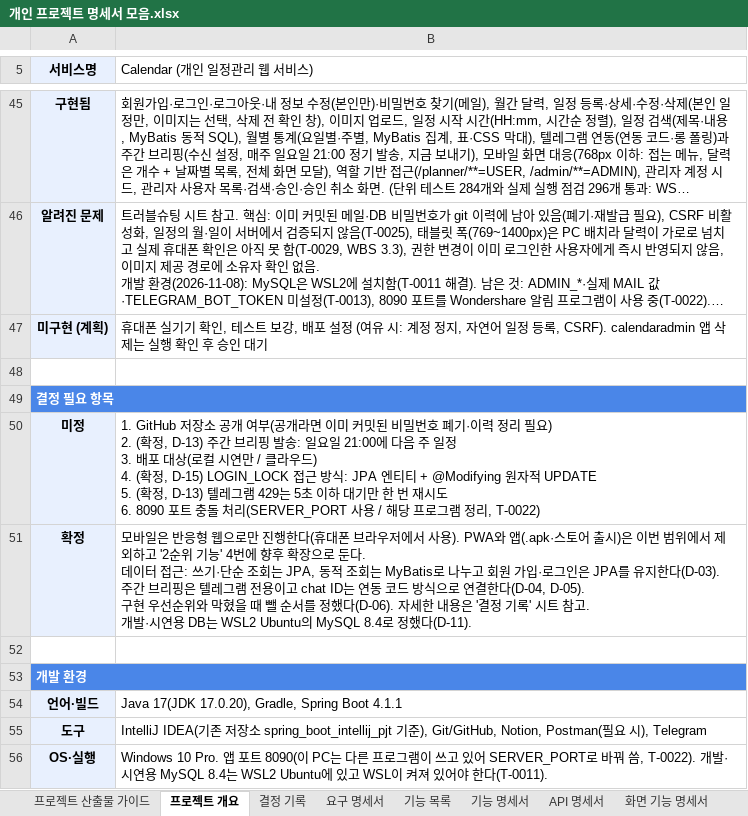
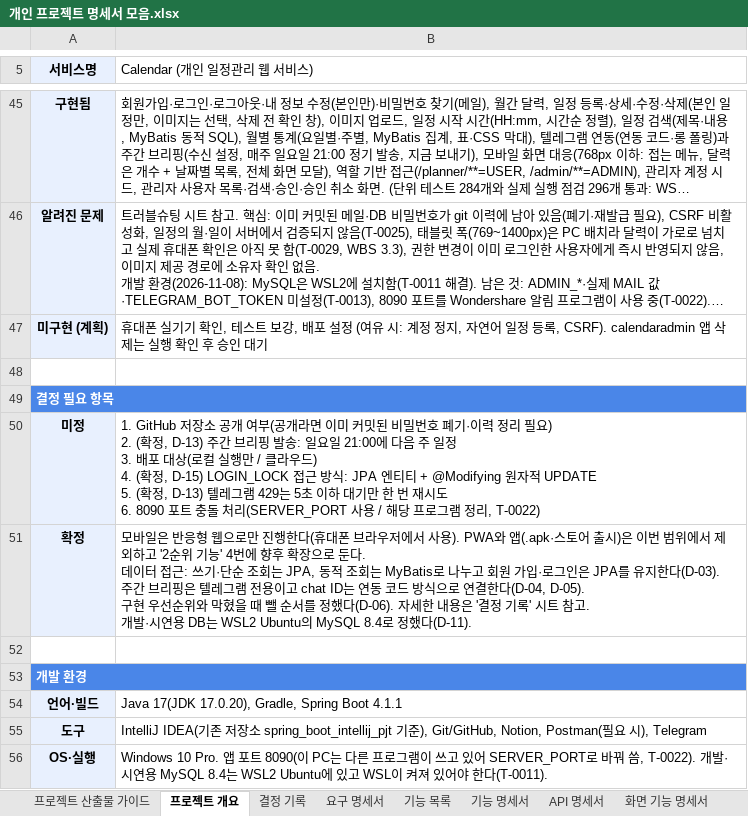
Before and after one commit to ho8566z/calendar-bot_word, an Excel workbook: 서류/개인 프로젝트 명세서 모음.xlsx, sheet 프로젝트 개요, drawn as a sheet; only a part is shown, gaps mark what is left out; long unchanged cells end in …; values as stored, in another font and other column widths than the file's, no borders; the diff names each change by its address in the sheet, - before the commit and + after, or states it on an @@ line.

```diff
--- a/서류/개인 프로젝트 명세서 모음.xlsx (sheet 프로젝트 개요)
+++ b/서류/개인 프로젝트 명세서 모음.xlsx (sheet 프로젝트 개요)
-B50 (Calendar (개인 일정관리 웹 서비스)): …(로컬 시연만 / 클…
+B50 (Calendar (개인 일정관리 웹 서비스)): …(로컬 실행만 / 클…
```
Also changed, not shown: sheet WBS, sheet 프로젝트 산출물 가이드, sheet 요구 명세서, 1 other file.
